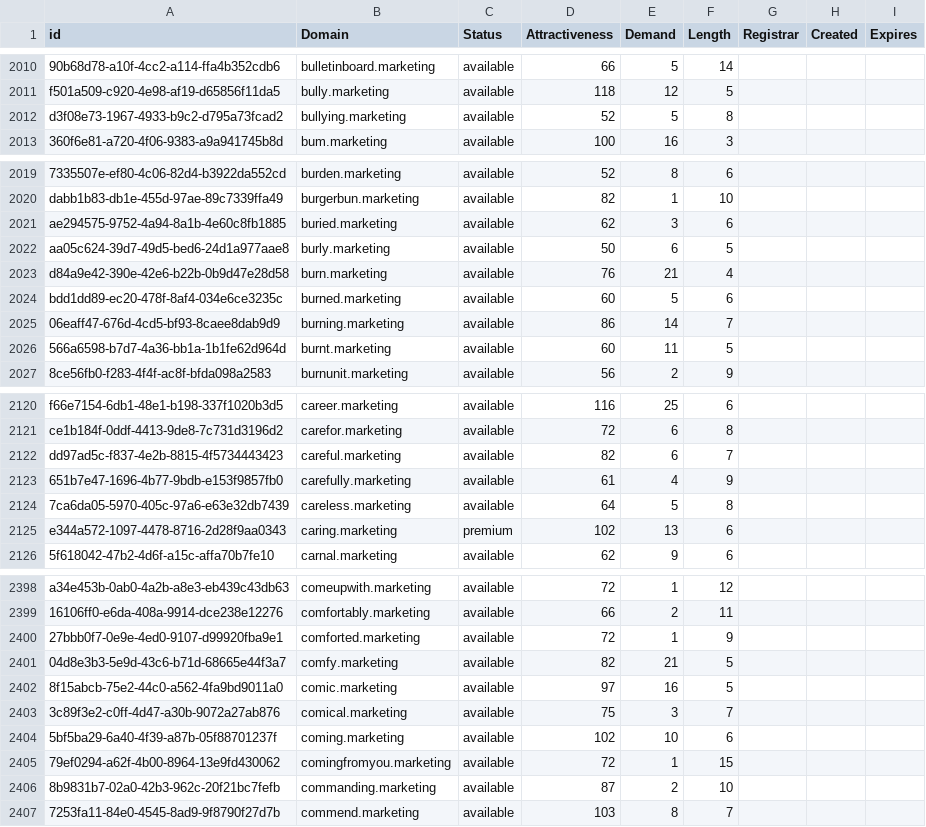
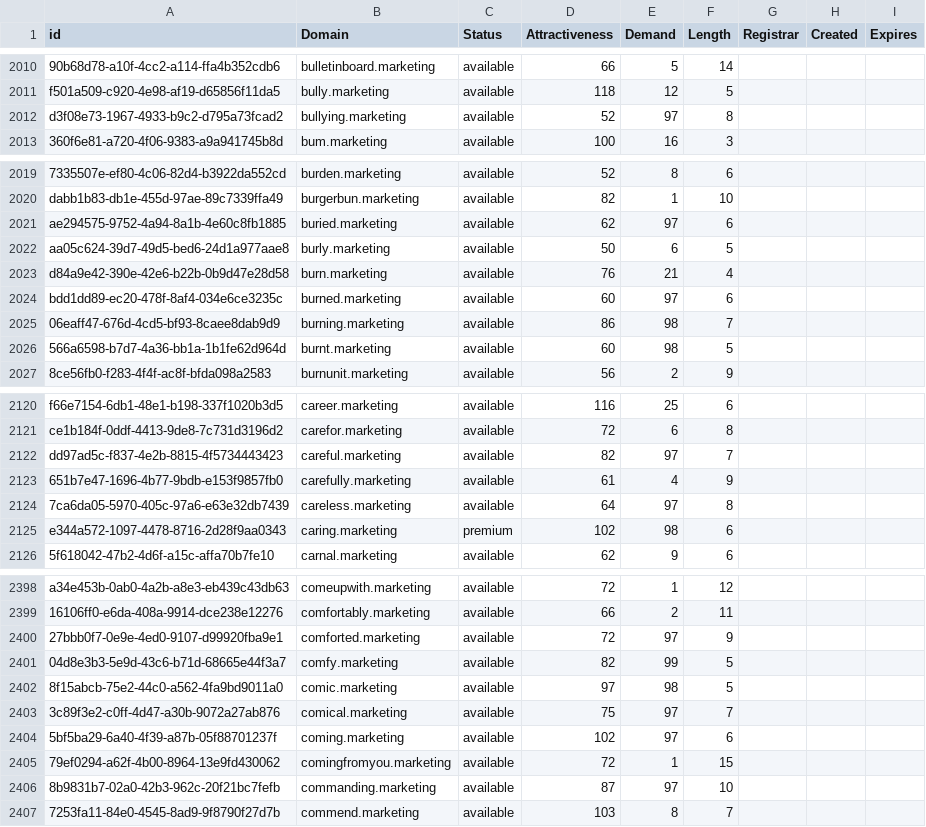
Before and after one commit to UniqueDomains/marketing-oneword-domains, a CSV file: marketing.csv, drawn as a sheet; only a part is shown, gaps mark what is left out; the diff covers the shown part only; the diff names each change by its address in the sheet, - before the commit and + after, or states it on an @@ line.

Commit message:
Domains update

```diff
--- a/marketing.csv
+++ b/marketing.csv
-E2012 (Demand): 5
+E2012 (Demand): 97
-E2021 (Demand): 3
+E2021 (Demand): 97
-E2024 (Demand): 5
+E2024 (Demand): 97
-E2025 (Demand): 14
+E2025 (Demand): 98
-E2026 (Demand): 11
+E2026 (Demand): 98
-E2122 (Demand): 6
+E2122 (Demand): 97
-E2124 (Demand): 5
+E2124 (Demand): 97
-E2125 (Demand): 13
+E2125 (Demand): 98
-E2400 (Demand): 1
+E2400 (Demand): 97
-E2401 (Demand): 21
+E2401 (Demand): 99
-E2402 (Demand): 16
+E2402 (Demand): 98
-E2403 (Demand): 3
+E2403 (Demand): 97
-E2404 (Demand): 10
+E2404 (Demand): 97
-E2406 (Demand): 2
+E2406 (Demand): 97
```
Also changed, not shown: 56 edited cells elsewhere in this file, 2 other files.
